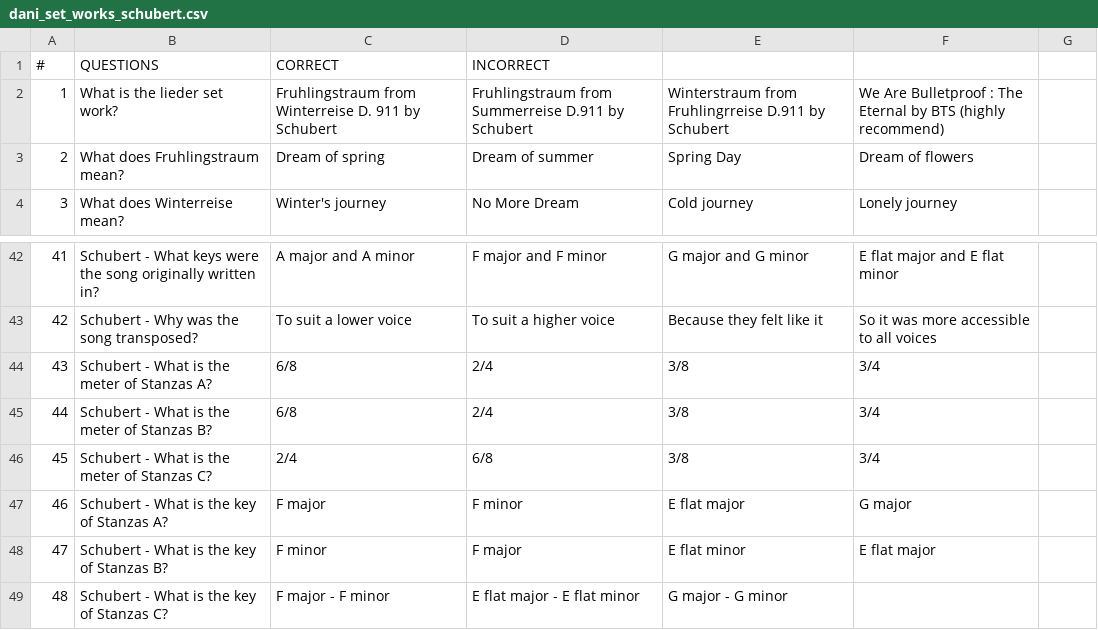
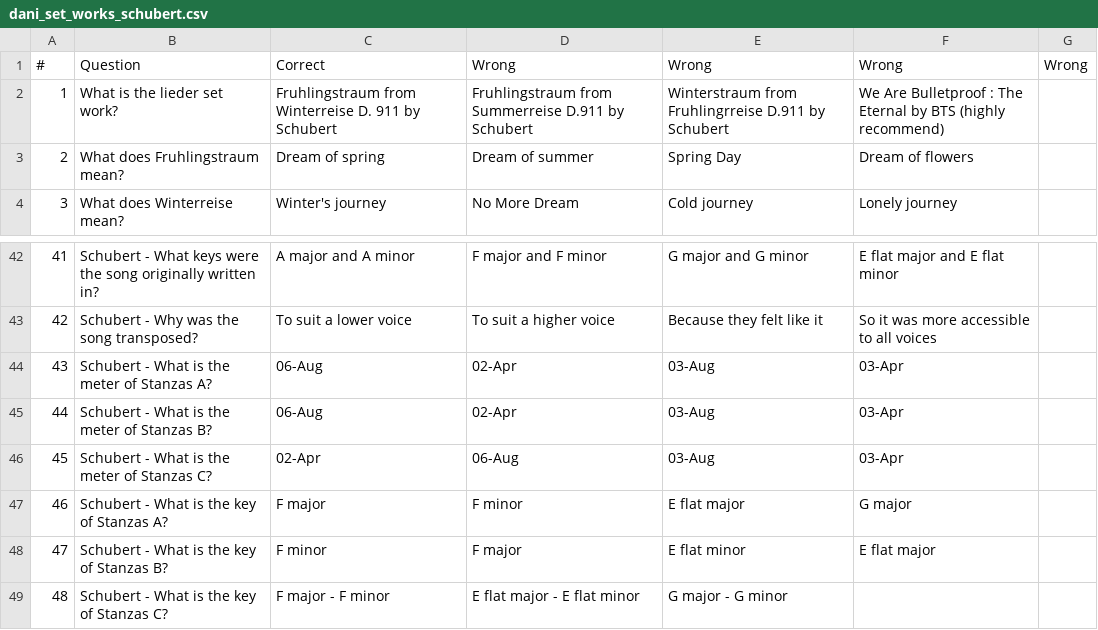
Before and after one commit to mjjardine/2020_12_musicianship_set_works, a CSV file: dani_set_works_schubert.csv, drawn as a sheet; only a part is shown, gaps mark what is left out.

```diff
--- a/dani_set_works_schubert.csv
+++ b/dani_set_works_schubert.csv
@@ -1,2 +1,2 @@
-#,QUESTIONS,CORRECT,INCORRECT,,,
+#,Question,Correct,Wrong,Wrong,Wrong,Wrong
 1,What is the lieder set work?,Fruhlingstraum from Winterreise D. 911 by Schubert,Fruhlingstraum from Summerreise D.911 by Schubert,Winterstraum from Fruhlingrreise D.911 by Schubert,We Are Bulletproof : The Eternal by BTS (highly recommend),
@@ -43,5 +43,5 @@
 42,Schubert - Why was the song transposed?,To suit a lower voice,To suit a higher voice,Because they felt like it,So it was more accessible to all voices,
-43,Schubert - What is the meter of Stanzas A?,6/8,2/4,3/8,3/4,
-44,Schubert - What is the meter of Stanzas B?,6/8,2/4,3/8,3/4,
-45,Schubert - What is the meter of Stanzas C?,2/4,6/8,3/8,3/4,
+43,Schubert - What is the meter of Stanzas A?,06-Aug,02-Apr,03-Aug,03-Apr,
+44,Schubert - What is the meter of Stanzas B?,06-Aug,02-Apr,03-Aug,03-Apr,
+45,Schubert - What is the meter of Stanzas C?,02-Apr,06-Aug,03-Aug,03-Apr,
 46,Schubert - What is the key of Stanzas A?,F major,F minor,E flat major,G major,
```
Also changed, not shown: dani_set_works_all.csv, dani_set_works_finzi.csv, 5 other files.
